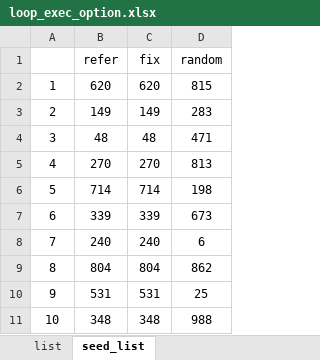
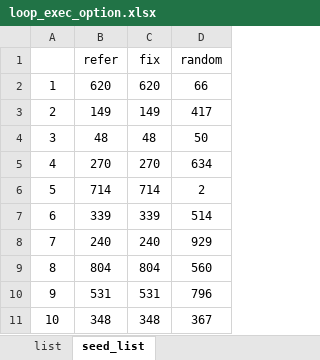
Before and after one commit to isshy-you/tetris, an Excel workbook: evaluation/loop_exec_option.xlsx, sheet seed_list, drawn as a sheet; values as stored, in another font and other column widths than the file's, no borders; the diff names each change by its address in the sheet, - before the commit and + after, or states it on an @@ line.

```diff
--- a/evaluation/loop_exec_option.xlsx (sheet seed_list)
+++ b/evaluation/loop_exec_option.xlsx (sheet seed_list)
-D2 (random): 815
+D2 (random): 66
-D3 (random): 283
+D3 (random): 417
-D4 (random): 471
+D4 (random): 50
-D5 (random): 813
+D5 (random): 634
-D6 (random): 198
+D6 (random): 2
-D7 (random): 673
+D7 (random): 514
-D8 (random): 6
+D8 (random): 929
-D9 (random): 862
+D9 (random): 560
-D10 (random): 25
+D10 (random): 796
-D11 (random): 988
+D11 (random): 367
```
Also changed, not shown: sheet list, 3 other files.
